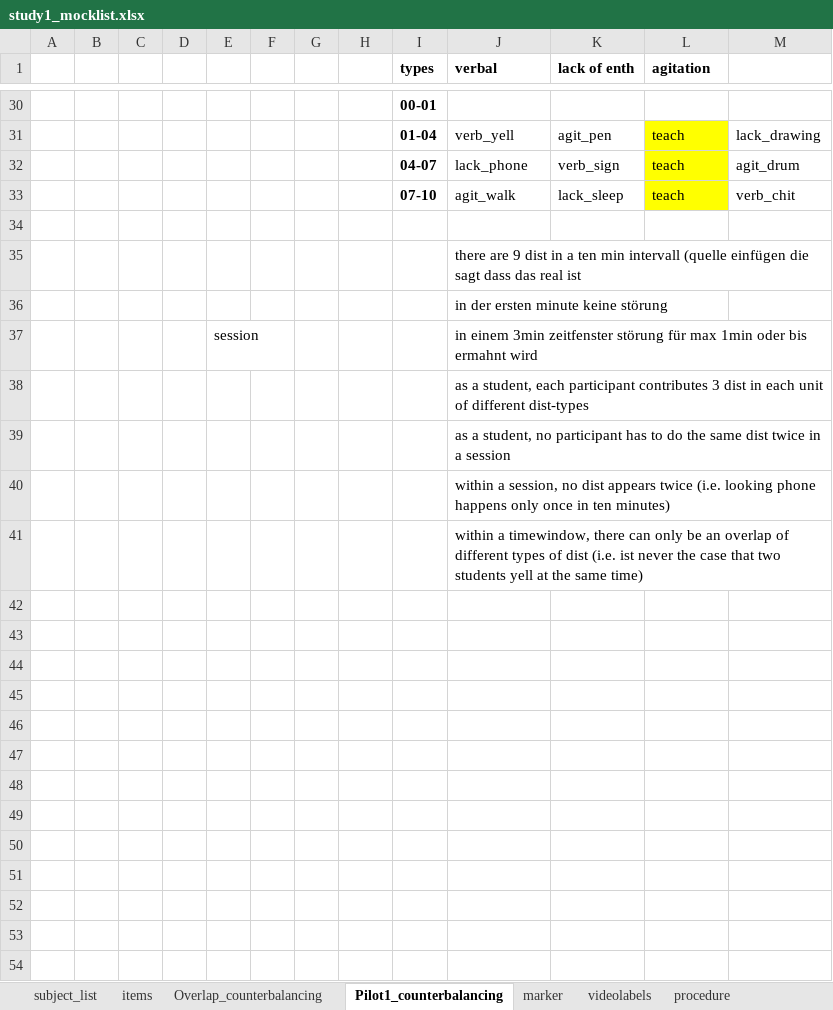
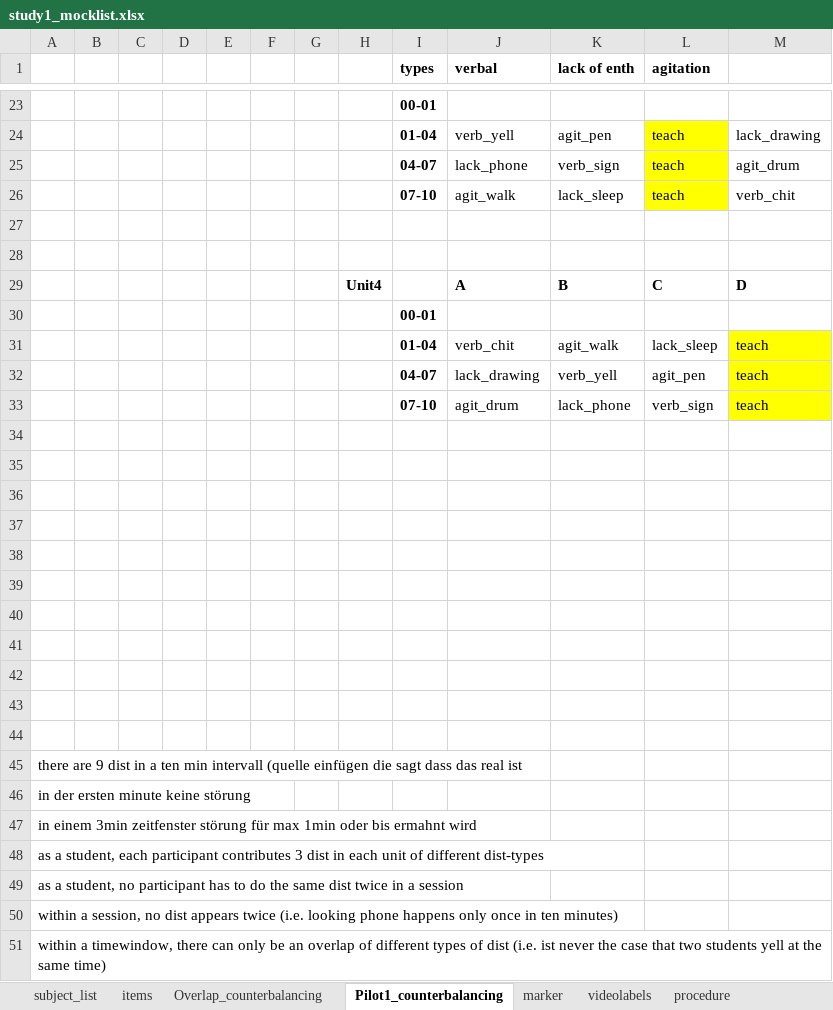
Before and after one commit to ginaamri/Mandy-PhD, an Excel workbook: studies/labor study_A/study1_mocklist.xlsx, sheet Pilot1_counterbalancing, drawn as a sheet; only a part is shown, gaps mark what is left out; values as stored, in another font and other column widths than the file's, no borders; addresses are those after the commit; the diff covers the shown part only; the diff names each change by its address in the sheet, - before the commit and + after, or states it on an @@ line.

Commit message:
PPP instructions for students

```diff
--- a/studies/labor study_A/study1_mocklist.xlsx (sheet Pilot1_counterbalancing)
+++ b/studies/labor study_A/study1_mocklist.xlsx (sheet Pilot1_counterbalancing)
-J28 (verbal): there are 9 dist in a ten min intervall (quelle einfügen die sagt dass das real ist
+J28 (verbal): (empty)
@@ row 16 moved to row 30: 00-01 @@
@@ row 10 moved to row 31: 01-04 @@
@@ row 11 moved to row 32: 04-07 @@
@@ row 12 moved to row 33: 07-10 @@
-J34 (verbal): in der ersten minute keine störung
+J34 (verbal): (empty)
-row 35:  |  |  |  | session |  |  |  |  | in einem 3min zeitfenster störung für max 1min oder bis ermahnt wird
+row 35: (empty)
-J36 (verbal): as a student, each participant contributes 3 dist in each unit of different dist-types
+J36 (verbal): (empty)
-J37 (verbal): as a student, no participant has to do the same dist twice in a session
+J37 (verbal): (empty)
-J38 (verbal): within a session, no dist appears twice (i.e. looking phone happens only once in ten minutes)
+J38 (verbal): (empty)
-J39 (verbal): within a timewindow, there can only be an overlap of different types of dist (i.e. ist never the case that two students yell at the same time)
+J39 (verbal): (empty)
+row 40: (empty)
+row 41: (empty)
+row 42: (empty)
+row 43: (empty)
+row 44: (empty)
+row 45: there are 9 dist in a ten min intervall (quelle einfügen die sagt dass das real ist
+row 46: in der ersten minute keine störung
+row 47: in einem 3min zeitfenster störung für max 1min oder bis ermahnt wird
+row 48: as a student, each participant contributes 3 dist in each unit of different dist-types
+row 49: as a student, no participant has to do the same dist twice in a session
+row 50: within a session, no dist appears twice (i.e. looking phone happens only once in ten minutes)
+row 51: within a timewindow, there can only be an overlap of different types of dist (i.e. ist never the case that two students yell at the same time)
```
Also changed, not shown: 2 removed rows and 2 moved rows elsewhere in this sheet, sheet Overlap_counterbalancing, sheet procedure, sheet subject_list, todo.xlsx, 6 other files.
